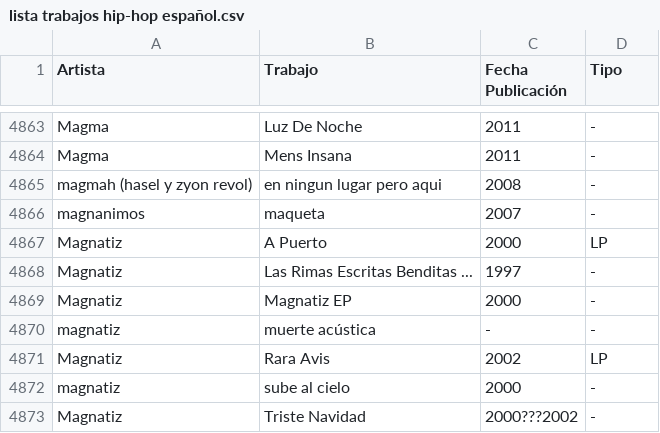
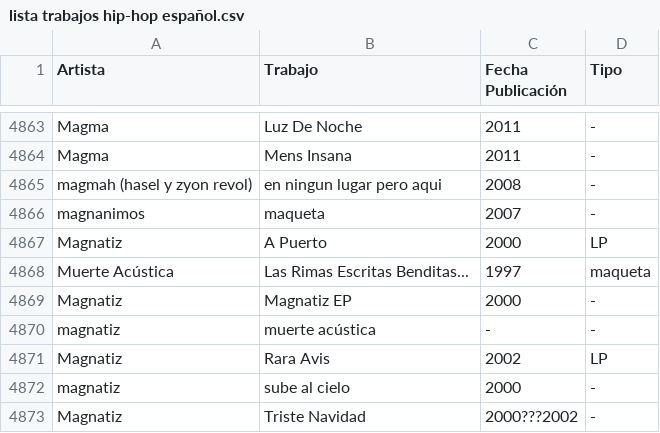
Before and after one commit to ctRl-ES/spanish_hip-hop, a CSV file: lista trabajos hip-hop español.csv, drawn as a sheet; only a part is shown, gaps mark what is left out.

Commit message:
Las Rimas Escritas Benditas es M.A., no Magnatiz

```diff
--- a/lista trabajos hip-hop español.csv
+++ b/lista trabajos hip-hop español.csv
@@ -4867,3 +4867,3 @@
 "Magnatiz","A Puerto","2000","LP"
-"Magnatiz","Las Rimas Escritas Benditas ...","1997","-"
+"Muerte Acústica","Las Rimas Escritas Benditas...","1997","maqueta"
 "Magnatiz","Magnatiz EP","2000","-"
```
